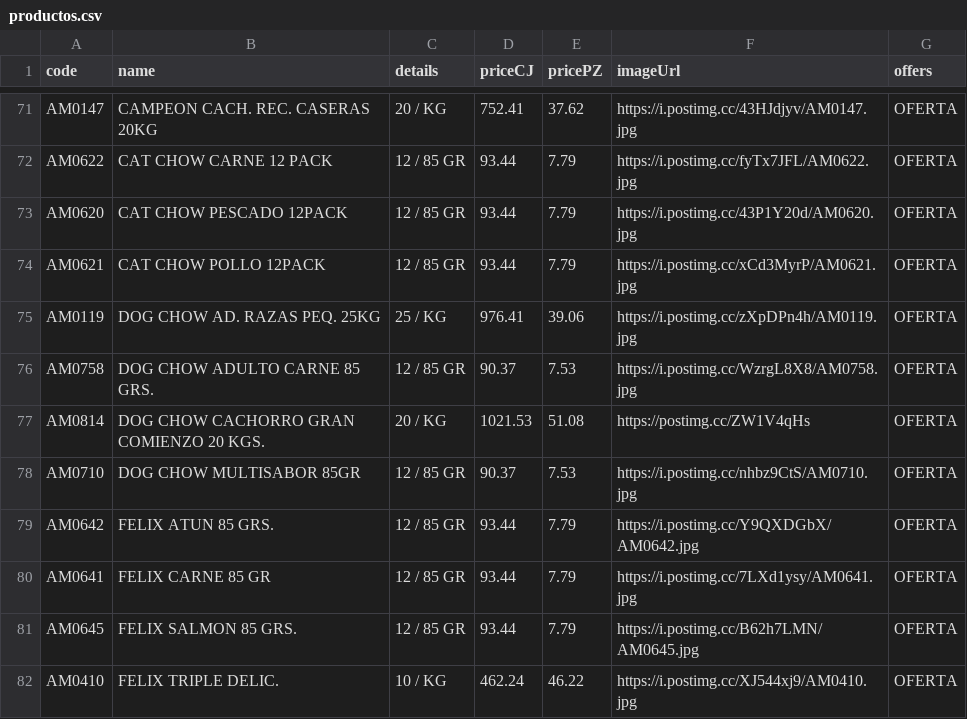
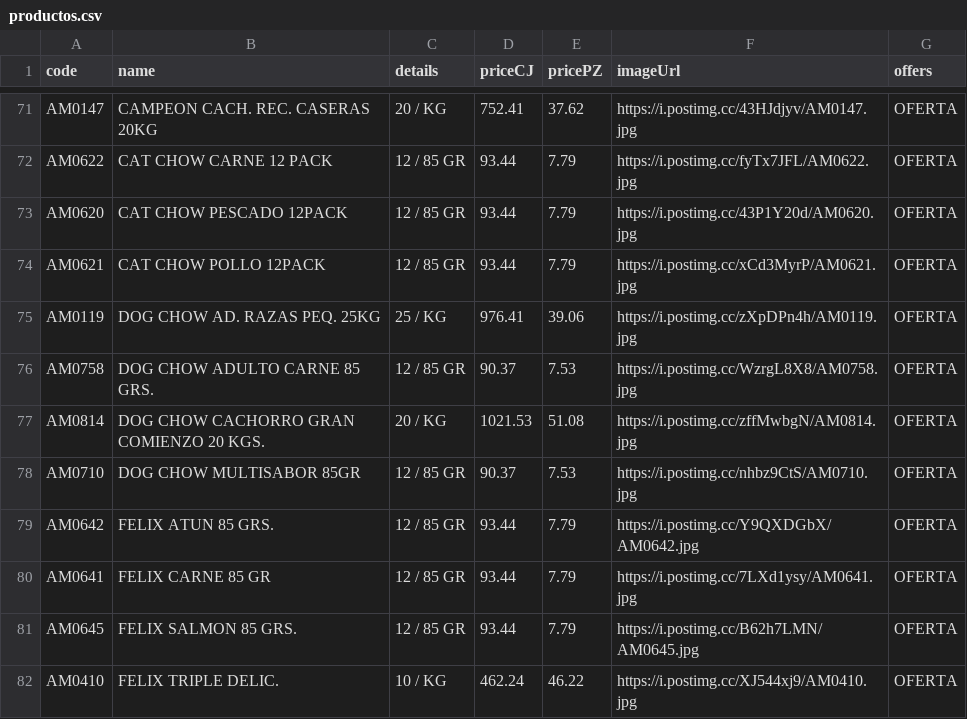
Before and after one commit to Mac-U/supermac-DB, a CSV file: productos.csv, drawn as a sheet; only a part is shown, gaps mark what is left out.

Commit message:
actualizacion2

```diff
--- a/productos.csv
+++ b/productos.csv
@@ -76,3 +76,3 @@ AM0119,DOG CHOW AD. RAZAS PEQ. 25KG,25 / KG,976.41,39.06,https://i.postimg.cc/zX
 AM0758,DOG CHOW ADULTO CARNE 85 GRS.,12 / 85 GR,90.37,7.53,https://i.postimg.cc/WzrgL8X8/AM0758.jpg,OFERTA
-AM0814,DOG CHOW CACHORRO GRAN COMIENZO 20 KGS.,20 / KG,1021.53,51.08,https://postimg.cc/ZW1V4qHs,OFERTA
+AM0814,DOG CHOW CACHORRO GRAN COMIENZO 20 KGS.,20 / KG,1021.53,51.08,https://i.postimg.cc/zffMwbgN/AM0814.jpg,OFERTA
 AM0710,DOG CHOW MULTISABOR 85GR,12 / 85 GR,90.37,7.53,https://i.postimg.cc/nhbz9CtS/AM0710.jpg,OFERTA
```
